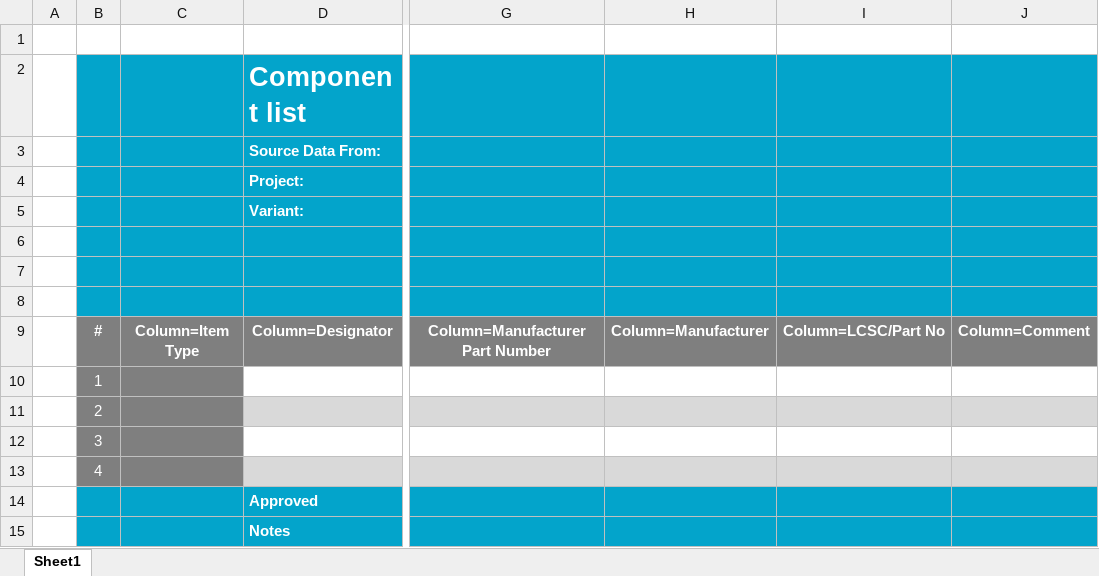
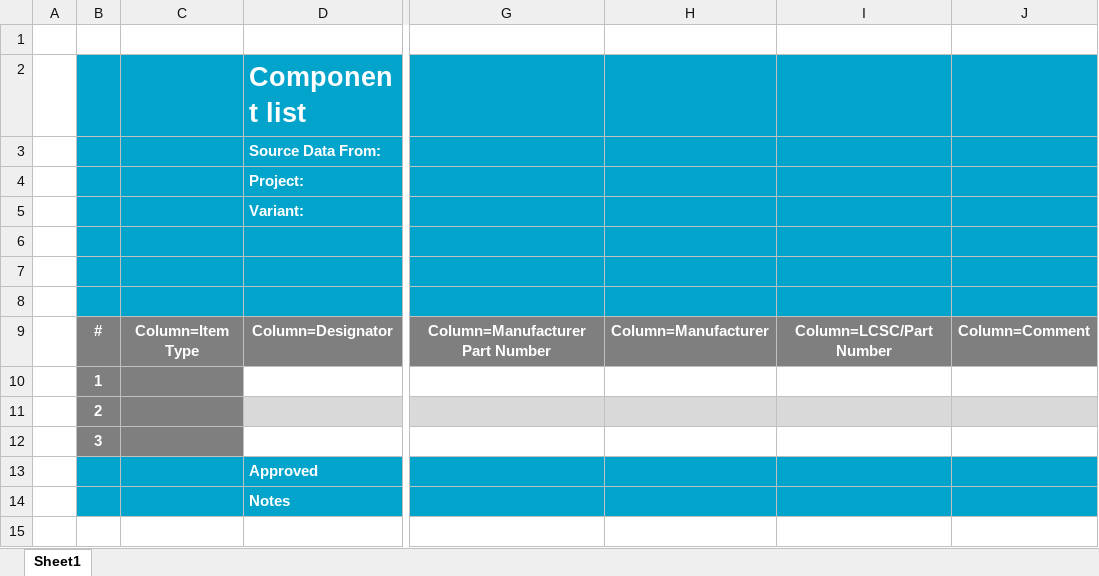
Before and after one commit to eSpark-Backup/espark-hw, an Excel workbook: BOM Format/BOM Template/PCBWay.Bom.Template.xlsx, sheet Sheet1, drawn as a sheet; only a part is shown, gaps mark what is left out; values as stored, in another font and other column widths than the file's, no borders; charts and pictures not drawn; rows hold the shown columns only; the diff names each change by its address in the sheet, - before the commit and + after, or states it on an @@ line.

```diff
--- a/BOM Format/BOM Template/PCBWay.Bom.Template.xlsx (sheet Sheet1)
+++ b/BOM Format/BOM Template/PCBWay.Bom.Template.xlsx (sheet Sheet1)
-I9: Column=LCSC/Part No
+I9: Column=LCSC/Part Number
-B10:B12 bold: off
+B10:B12 bold: on
-row 13:  | 4
```
Also changed, not shown: BOM Format/BOM Template/Client.Bom.Template.xlsx, BOM Format/BOM Template/eSpark.Bom.Template.xlsx, 2 other files.
